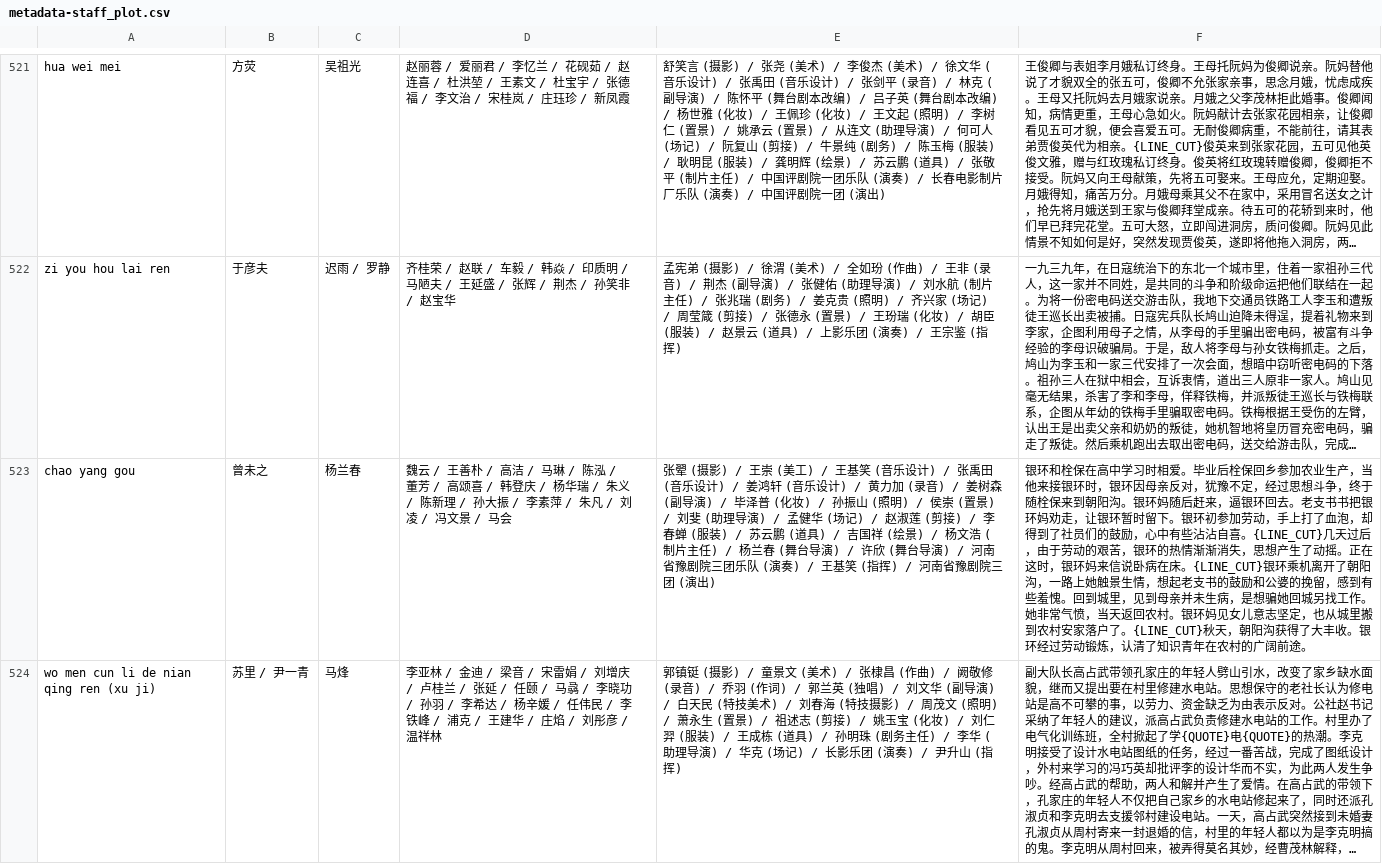
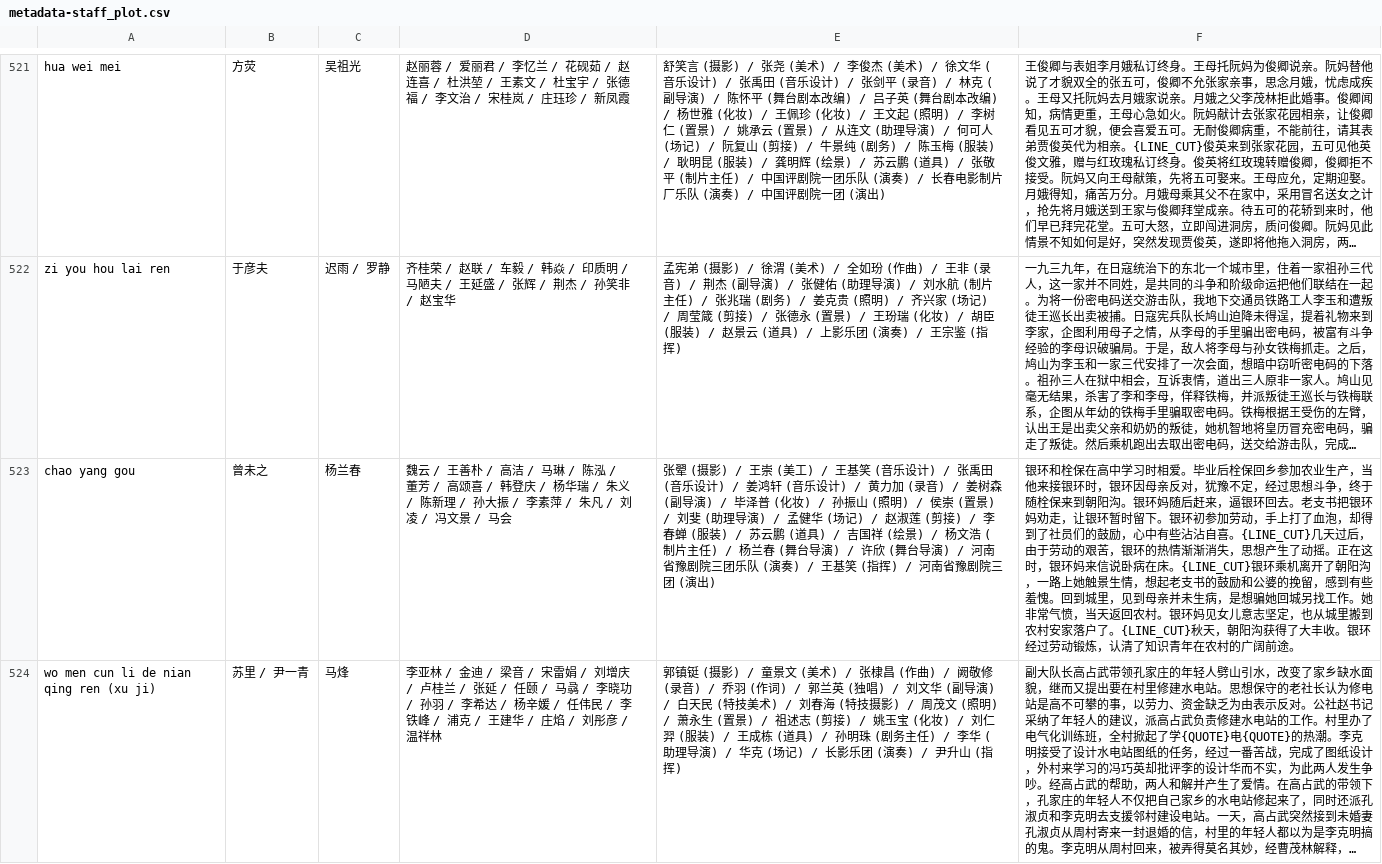
Before and after one commit to El-Mundo/cinematic, a CSV file: metadata-staff_plot.csv, drawn as a sheet; only a part is shown, gaps mark what is left out; long unchanged cells end in …; the diff covers the shown part only; the diff names each change by its address in the sheet, - before the commit and + after, or states it on an @@ line.

Commit message:
Improved plot data's literary accuracy

```diff
--- a/metadata-staff_plot.csv
+++ b/metadata-staff_plot.csv
-F523: …。老支书书把银环妈…
+F523: …。老支书把银环妈…
```
Also changed, not shown: 20 edited cells elsewhere in this file, metadata-extra.csv, 2 other files.
